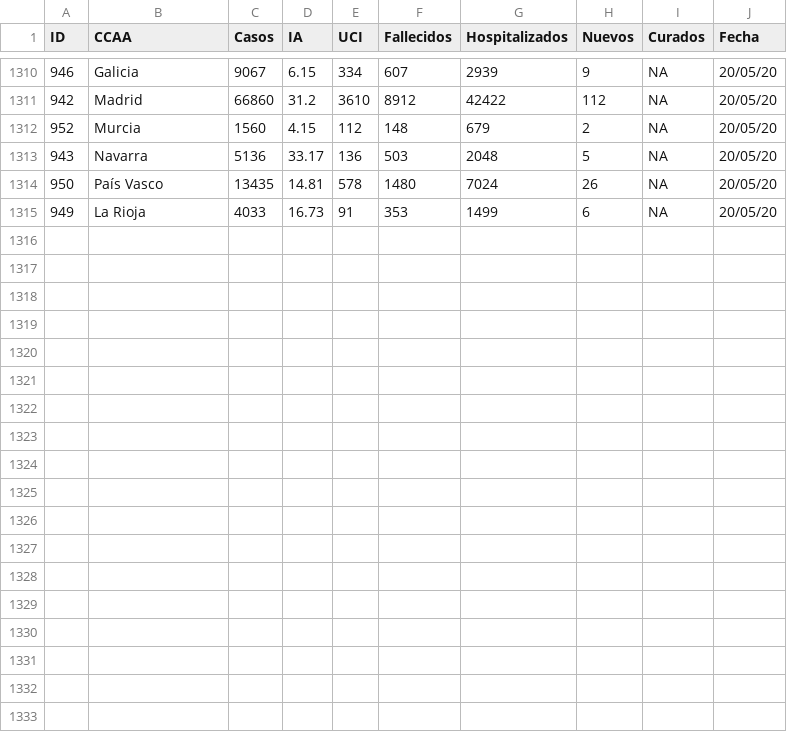
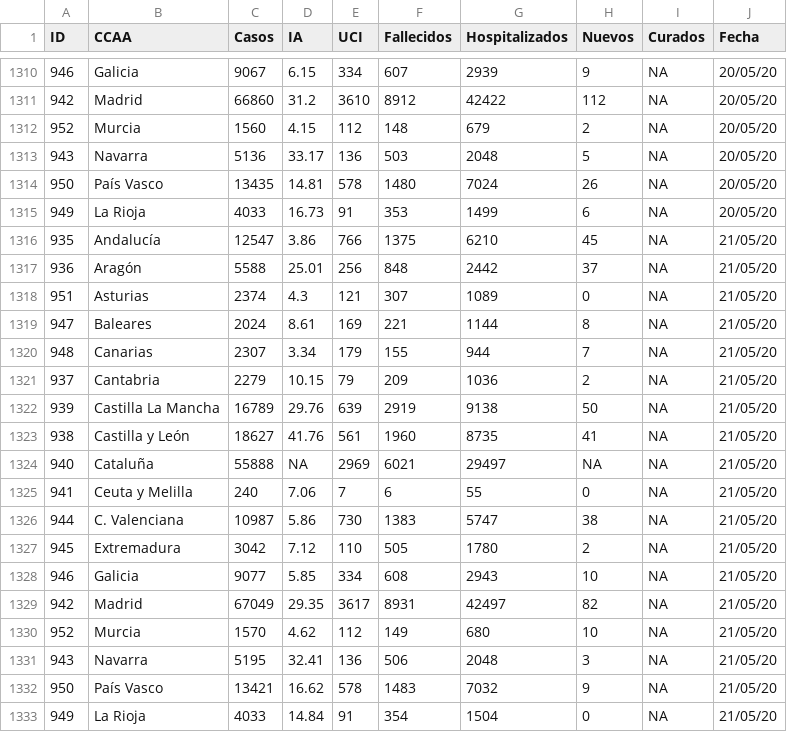
Before and after one commit to Eclectikus/COVID-19, a CSV file: data/st.csv, drawn as a sheet; only a part is shown, gaps mark what is left out; the diff names each change by its address in the sheet, - before the commit and + after, or states it on an @@ line.

Commit message:
Update st.csv

```diff
--- a/data/st.csv
+++ b/data/st.csv
+row 1316: 935 | Andalucía | 12547 | 3.86 | 766 | 1375 | 6210 | 45 | NA | 21/05/20
+row 1317: 936 | Aragón | 5588 | 25.01 | 256 | 848 | 2442 | 37 | NA | 21/05/20
+row 1318: 951 | Asturias | 2374 | 4.3 | 121 | 307 | 1089 | 0 | NA | 21/05/20
+row 1319: 947 | Baleares | 2024 | 8.61 | 169 | 221 | 1144 | 8 | NA | 21/05/20
+row 1320: 948 | Canarias | 2307 | 3.34 | 179 | 155 | 944 | 7 | NA | 21/05/20
+row 1321: 937 | Cantabria | 2279 | 10.15 | 79 | 209 | 1036 | 2 | NA | 21/05/20
+row 1322: 939 | Castilla La Mancha | 16789 | 29.76 | 639 | 2919 | 9138 | 50 | NA | 21/05/20
+row 1323: 938 | Castilla y León | 18627 | 41.76 | 561 | 1960 | 8735 | 41 | NA | 21/05/20
+row 1324: 940 | Cataluña | 55888 | NA | 2969 | 6021 | 29497 | NA | NA | 21/05/20
+row 1325: 941 | Ceuta y Melilla | 240 | 7.06 | 7 | 6 | 55 | 0 | NA | 21/05/20
+row 1326: 944 | C. Valenciana | 10987 | 5.86 | 730 | 1383 | 5747 | 38 | NA | 21/05/20
+row 1327: 945 | Extremadura | 3042 | 7.12 | 110 | 505 | 1780 | 2 | NA | 21/05/20
+row 1328: 946 | Galicia | 9077 | 5.85 | 334 | 608 | 2943 | 10 | NA | 21/05/20
+row 1329: 942 | Madrid | 67049 | 29.35 | 3617 | 8931 | 42497 | 82 | NA | 21/05/20
+row 1330: 952 | Murcia | 1570 | 4.62 | 112 | 149 | 680 | 10 | NA | 21/05/20
+row 1331: 943 | Navarra | 5195 | 32.41 | 136 | 506 | 2048 | 3 | NA | 21/05/20
+row 1332: 950 | País Vasco | 13421 | 16.62 | 578 | 1483 | 7032 | 9 | NA | 21/05/20
+row 1333: 949 | La Rioja | 4033 | 14.84 | 91 | 354 | 1504 | 0 | NA | 21/05/20
```
